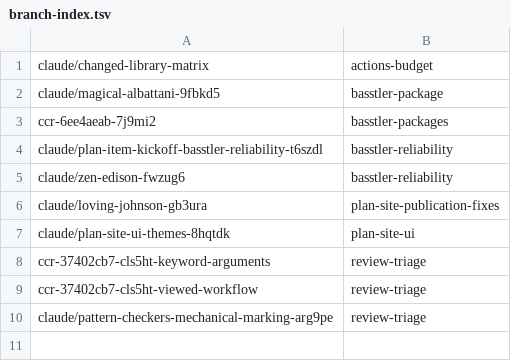
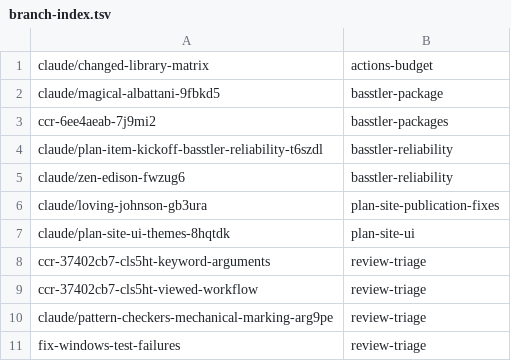
Before and after one commit to KAOS-repositories/basstler, a TSV file: .claude/personal/plans/_generated/branch-index.tsv, drawn as a sheet.

Commit message:
Update plan manifest for review-triage

```diff
--- a/.claude/personal/plans/_generated/branch-index.tsv
+++ b/.claude/personal/plans/_generated/branch-index.tsv
@@ -10 +10,2 @@ ccr-37402cb7-cls5ht-viewed-workflow	review-triage
 claude/pattern-checkers-mechanical-marking-arg9pe	review-triage
+fix-windows-test-failures	review-triage
```
Also changed, not shown: 1 other file.
